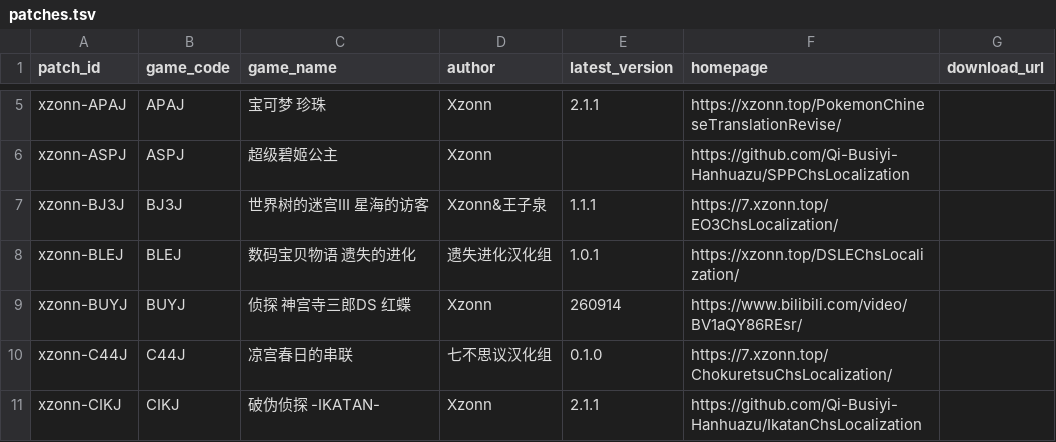
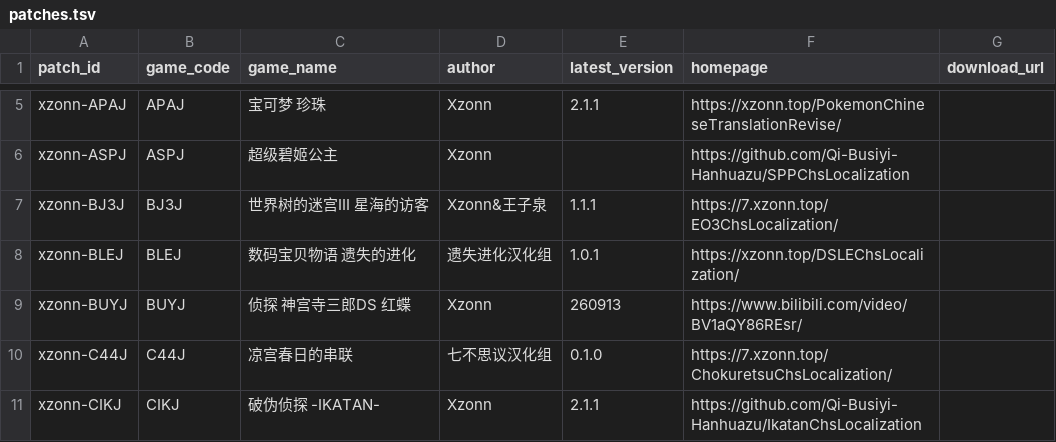
Before and after one commit to Xzonn/NitroPatcher, a TSV file: public/patches.tsv, drawn as a sheet; only a part is shown, gaps mark what is left out.

Commit message:
fix: correct version

```diff
--- a/public/patches.tsv
+++ b/public/patches.tsv
@@ -8,3 +8,3 @@ xzonn-BJ3J	BJ3J	世界树的迷宫III 星海的访客	Xzonn&王子泉	1.1.1	http
 xzonn-BLEJ	BLEJ	数码宝贝物语 遗失的进化	遗失进化汉化组	1.0.1	https://xzonn.top/DSLEChsLocalization/	
-xzonn-BUYJ	BUYJ	侦探 神宫寺三郎DS 红蝶	Xzonn	260914	https://www.bilibili.com/video/BV1aQY86REsr/	
+xzonn-BUYJ	BUYJ	侦探 神宫寺三郎DS 红蝶	Xzonn	260913	https://www.bilibili.com/video/BV1aQY86REsr/	
 xzonn-C44J	C44J	凉宫春日的串联	七不思议汉化组	0.1.0	https://7.xzonn.top/ChokuretsuChsLocalization/	
```
